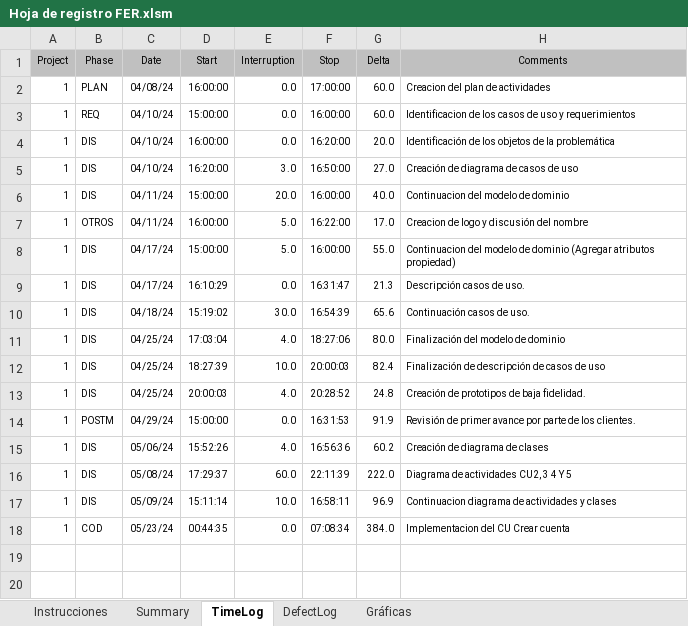
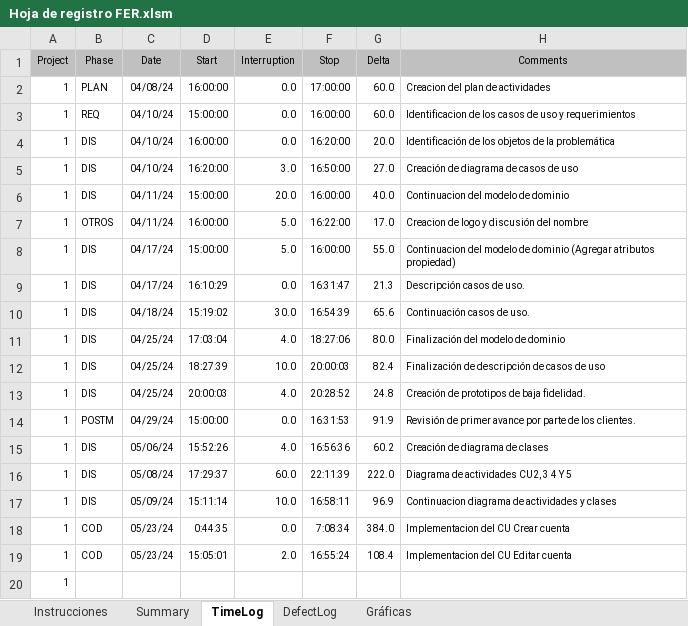
Before and after one commit to Guashasha/inmobiliaria-procesos, an Excel workbook: Hoja de registro FER.xlsm, sheet TimeLog, drawn as a sheet; values as stored, in another font and other column widths than the file's, no borders; the diff names each change by its address in the sheet, - before the commit and + after, or states it on an @@ line.

```diff
--- a/Hoja de registro FER.xlsm (sheet TimeLog)
+++ b/Hoja de registro FER.xlsm (sheet TimeLog)
-D18 (Start): 00:44:35
+D18 (Start): 0:44:35
-F18 (Stop): 07:08:34
+F18 (Stop): 7:08:34
+row 19: 1 | COD | 05/23/24 | 15:05:01 | 2.0 | 16:55:24 | 108.4 | Implementacion del CU Editar cuenta
+row 20: 1
```
Also changed, not shown: 4 other files.
